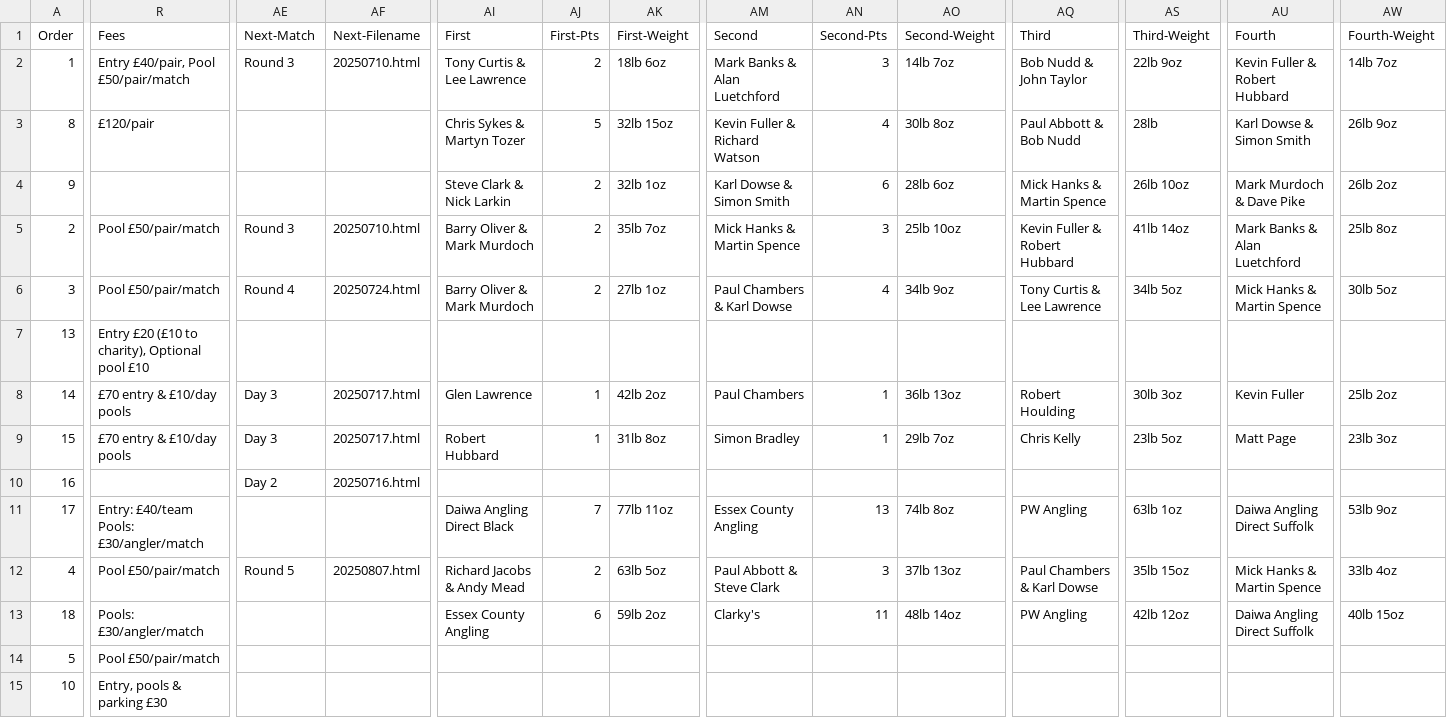
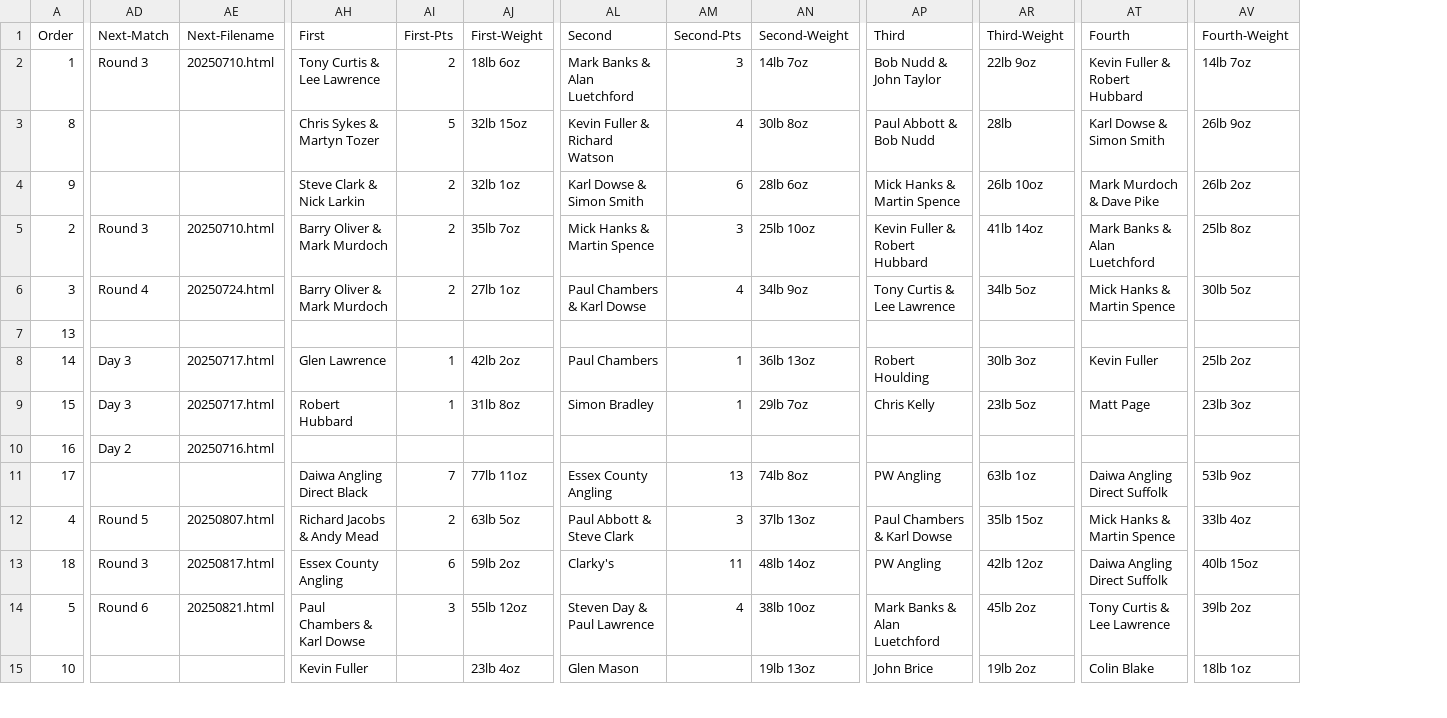
Before and after one commit to ndaa-developer/ndaa-release-two, a CSV file: _data/matches.csv, drawn as a sheet; only a part is shown, gaps mark what is left out; removed rows and columns are numbered as before the commit, all else as after; the diff covers the shown part only; the diff names each change by its address in the sheet, - before the commit and + after, or states it on an @@ line.

```diff
--- a/_data/matches.csv
+++ b/_data/matches.csv
-column R (Fees), rows 2-15: Entry £40/pair, Pool £50/pair/match | £120/pair |  | Pool £50/pair/match | Pool £50/pair/match | Entry £20 (£10 to charity), Optional pool £10 | £70 entry & £10/day pools | £70 entry & £10/day pools |  | Entry: £40/team Pools: £30/angler/match | Pool £50/pair/match | Pools: £30/angler/match | Pool £50/pair/match | Entry, pools & parking £30
-AD13 (Next-Match): (empty)
+AD13 (Next-Match): Round 3
-AE13 (Next-Filename): (empty)
+AE13 (Next-Filename): 20250817.html
-AD14 (Next-Match): (empty)
+AD14 (Next-Match): Round 6
-AE14 (Next-Filename): (empty)
+AE14 (Next-Filename): 20250821.html
-AH14 (First): (empty)
+AH14 (First): Paul Chambers & Karl Dowse
-AI14 (First-Pts): (empty)
+AI14 (First-Pts): 3
-AJ14 (First-Weight): (empty)
+AJ14 (First-Weight): 55lb 12oz
-AL14 (Second): (empty)
+AL14 (Second): Steven Day & Paul Lawrence
-AM14 (Second-Pts): (empty)
+AM14 (Second-Pts): 4
-AN14 (Second-Weight): (empty)
+AN14 (Second-Weight): 38lb 10oz
-AP14 (Third): (empty)
+AP14 (Third): Mark Banks & Alan Luetchford
-AR14 (Third-Weight): (empty)
+AR14 (Third-Weight): 45lb 2oz
-AT14 (Fourth): (empty)
+AT14 (Fourth): Tony Curtis & Lee Lawrence
-AV14 (Fourth-Weight): (empty)
+AV14 (Fourth-Weight): 39lb 2oz
-AH15 (First): (empty)
+AH15 (First): Kevin Fuller
-AJ15 (First-Weight): (empty)
+AJ15 (First-Weight): 23lb 4oz
-AL15 (Second): (empty)
+AL15 (Second): Glen Mason
-AN15 (Second-Weight): (empty)
+AN15 (Second-Weight): 19lb 13oz
-AP15 (Third): (empty)
+AP15 (Third): John Brice
-AR15 (Third-Weight): (empty)
+AR15 (Third-Weight): 19lb 2oz
-AT15 (Fourth): (empty)
+AT15 (Fourth): Colin Blake
-AV15 (Fourth-Weight): (empty)
+AV15 (Fourth-Weight): 18lb 1oz
```
Also changed, not shown: 33 edited cells elsewhere in this file, _data/pairs-r5.csv, 3 other files.
